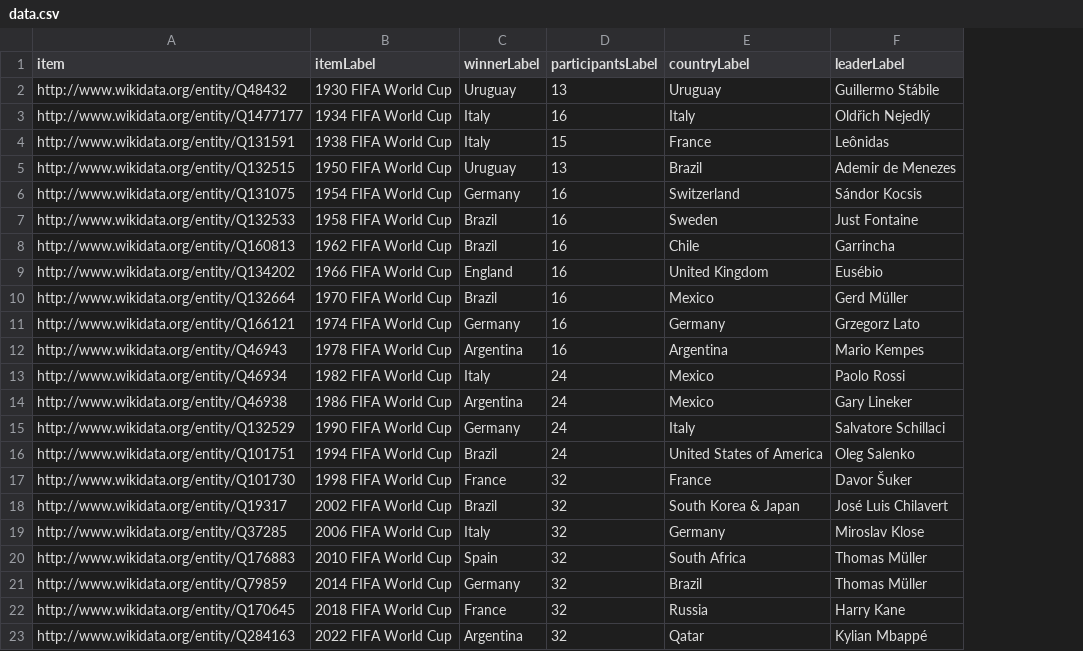
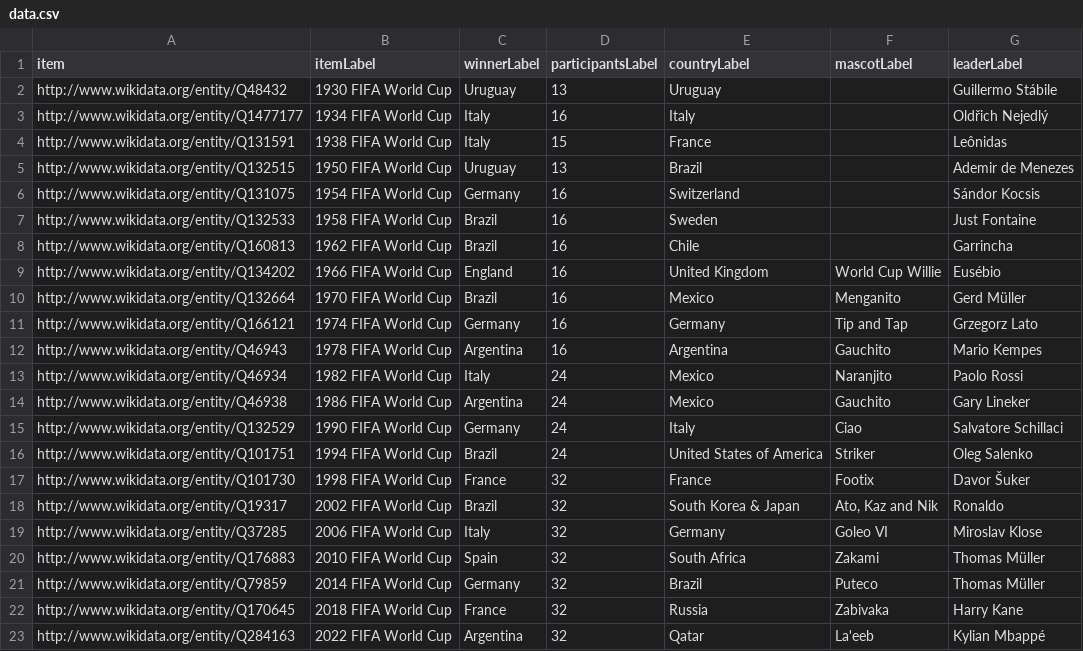
Before and after one commit to mouss97/connaissance-raisonnement, a CSV file: data.csv, drawn as a sheet; addresses are those after the commit; the diff names each change by its address in the sheet, - before the commit and + after, or states it on an @@ line.

Commit message:
mascots ça marche

```diff
--- a/data.csv
+++ b/data.csv
+column F (mascotLabel), rows 9-23: World Cup Willie | Menganito | Tip and Tap | Gauchito | Naranjito | Gauchito | Ciao | Striker | Footix | Ato, Kaz and Nik | Goleo VI | Zakami | Puteco | Zabivaka | La'eeb
-G18 (leaderLabel): José Luis Chilavert
+G18 (leaderLabel): Ronaldo
```
Also changed, not shown: 2 other files.
